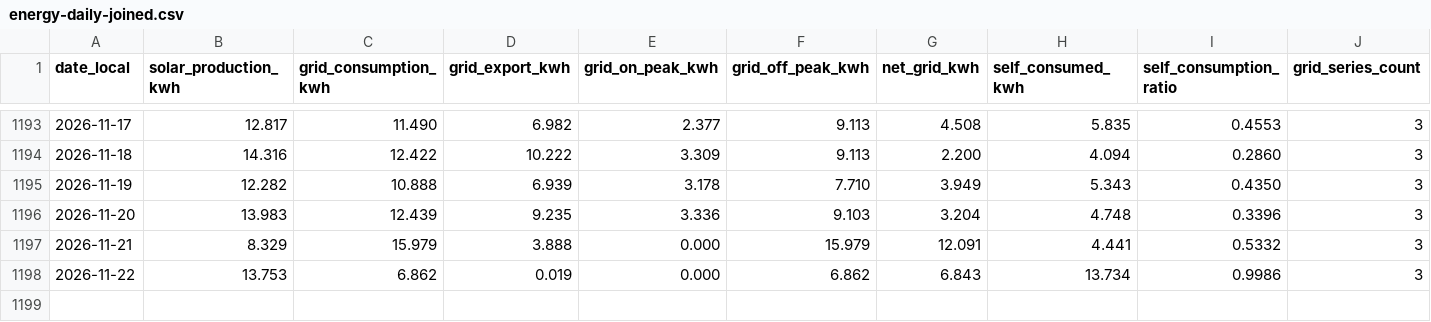
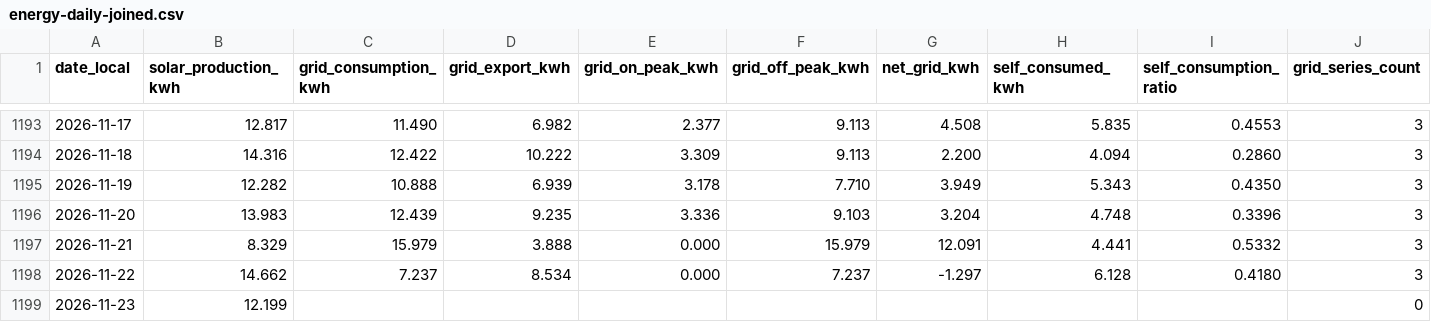
Before and after one commit to james-gibson/le.gume-energy, a CSV file: public/data/energy-daily-joined.csv, drawn as a sheet; only a part is shown, gaps mark what is left out.

```diff
--- a/public/data/energy-daily-joined.csv
+++ b/public/data/energy-daily-joined.csv
@@ -1197,2 +1197,3 @@ date_local,solar_production_kwh,grid_consumption_kwh,grid_export_kwh,grid_on_pea
 2026-11-21,8.329,15.979,3.888,0.000,15.979,12.091,4.441,0.5332,3
-2026-11-22,13.753,6.862,0.019,0.000,6.862,6.843,13.734,0.9986,3
+2026-11-22,14.662,7.237,8.534,0.000,7.237,-1.297,6.128,0.4180,3
+2026-11-23,12.199,,,,,,,,0
```
Also changed, not shown: public/data/grid-usage-daily.csv, public/data/grid-usage-hourly.csv, 9 other files.
